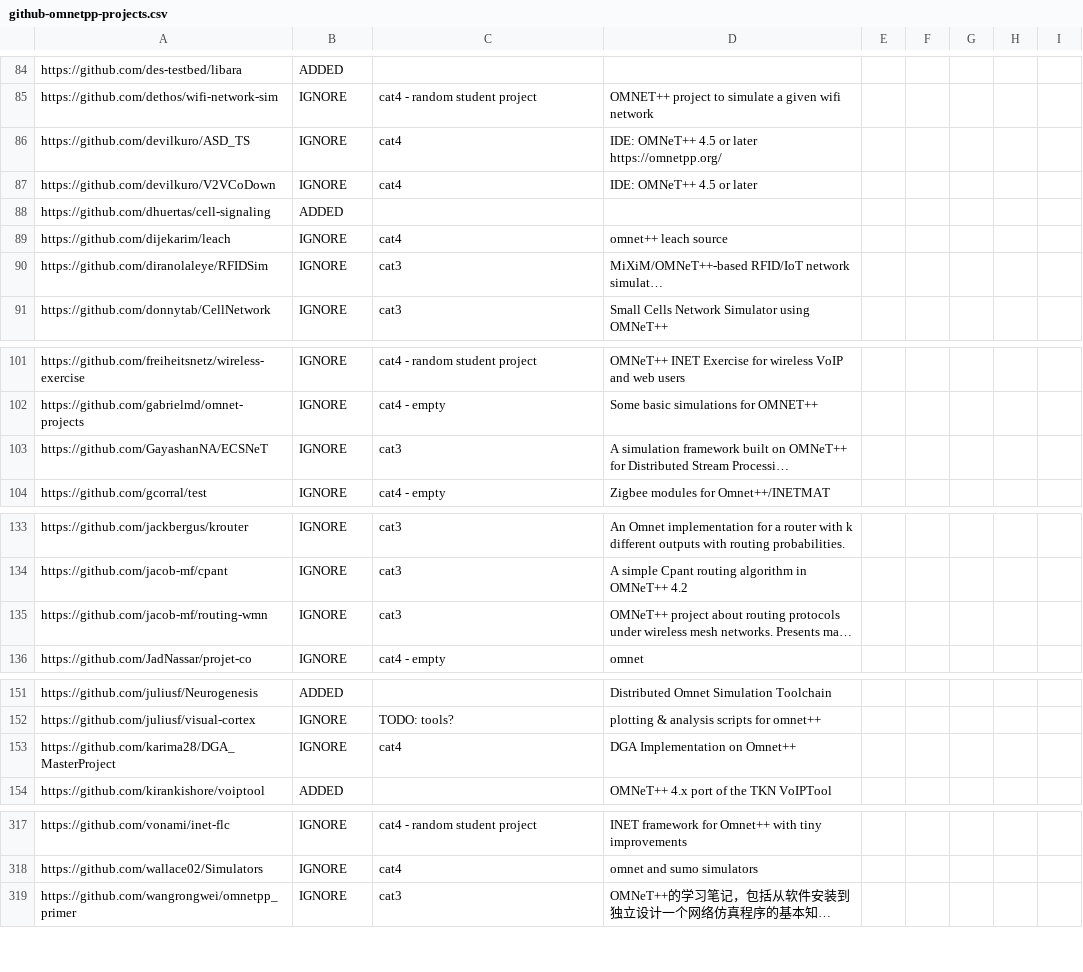
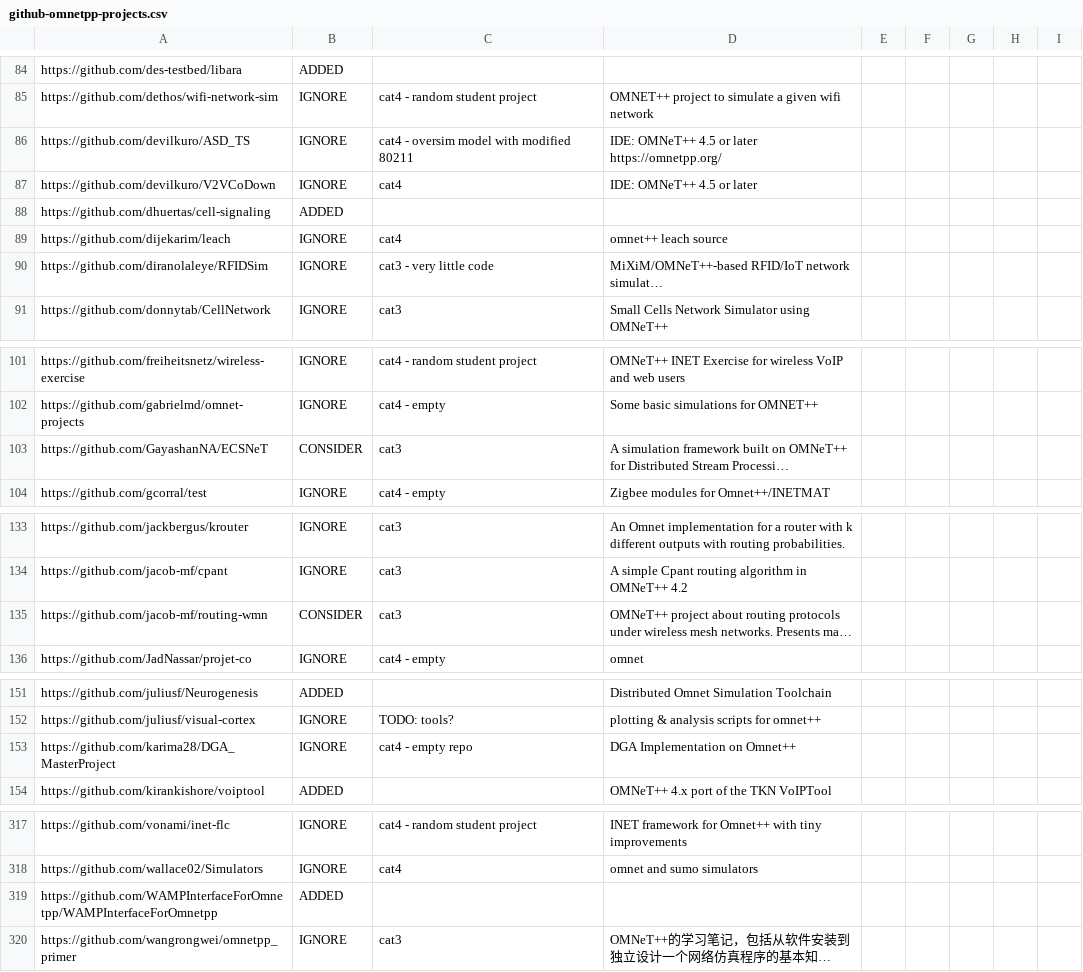
Before and after one commit to omnetpp/omnetpp.org, a CSV file: downloads/aux/github-omnetpp-projects.csv, drawn as a sheet; only a part is shown, gaps mark what is left out; long unchanged cells end in …; the diff covers the shown part only; the diff names each change by its address in the sheet, - before the commit and + after, or states it on an @@ line.

```diff
--- a/downloads/aux/github-omnetpp-projects.csv
+++ b/downloads/aux/github-omnetpp-projects.csv
-C86: cat4
+C86: cat4 - oversim model with modified 80211
-C90: cat3
+C90: cat3 - very little code
-B103: IGNORE
+B103: CONSIDER
-B135: IGNORE
+B135: CONSIDER
-C153: cat4
+C153: cat4 - empty repo
+row 319: https://github.com/WAMPInterfaceForOmnetpp/WAMPInterfaceForOmnetpp | ADDED
```
Also changed, not shown: 20 edited cells elsewhere in this file, 19 other files.
